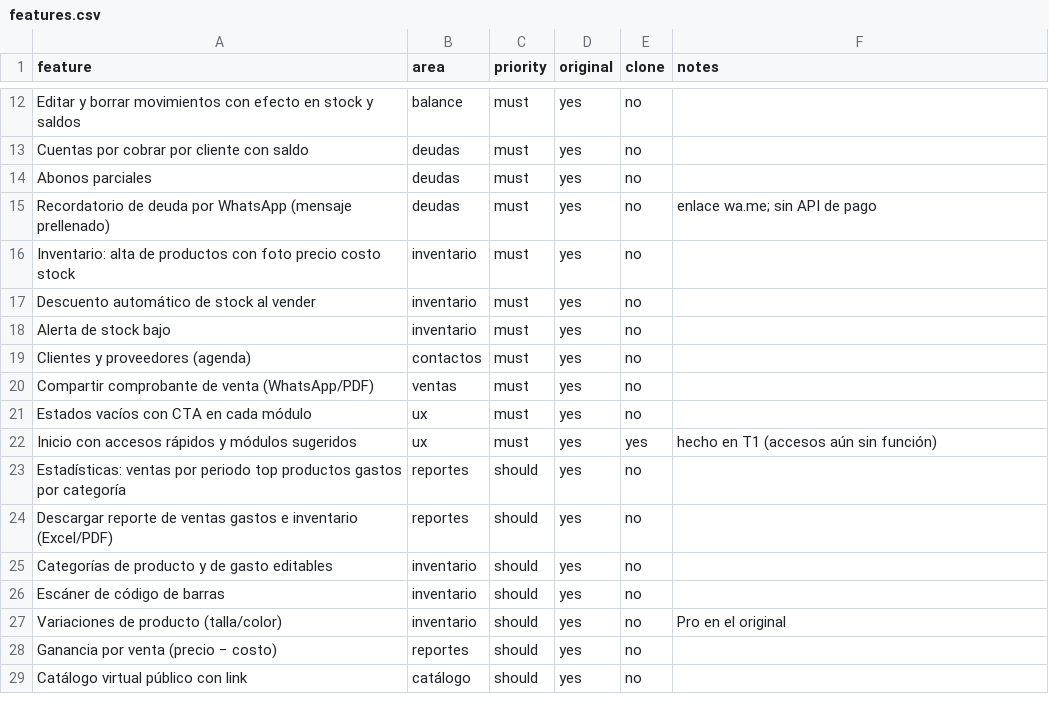
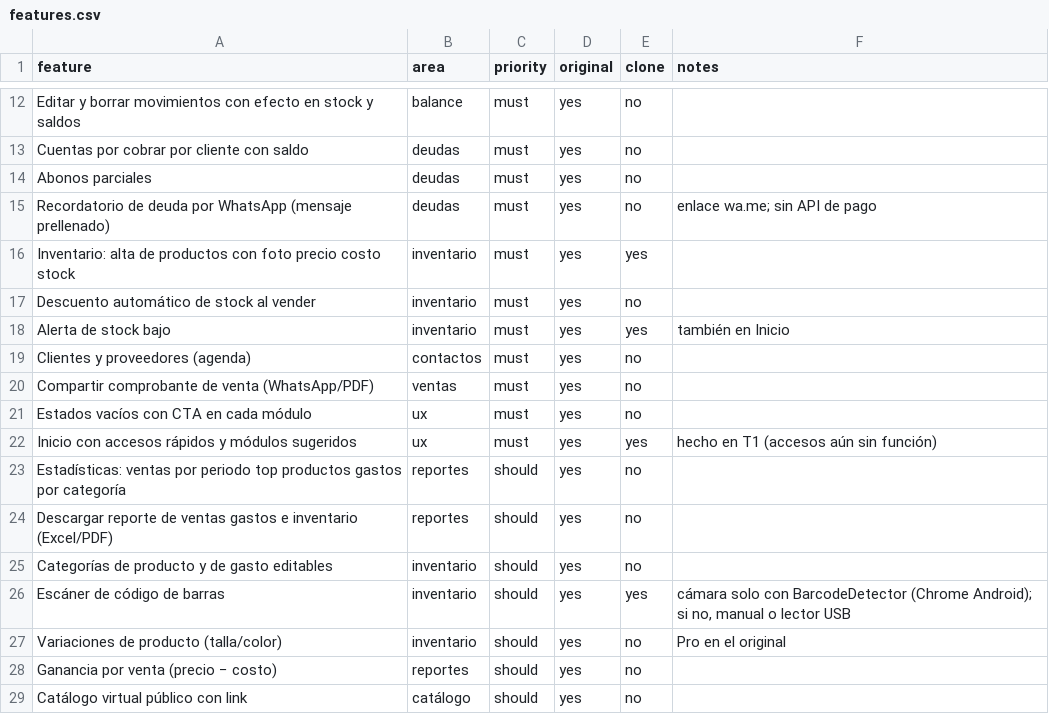
Before and after one commit to taviof2-glitch/Videos, a CSV file: replica/features.csv, drawn as a sheet; only a part is shown, gaps mark what is left out.

```diff
--- a/replica/features.csv
+++ b/replica/features.csv
@@ -15,5 +15,5 @@ Abonos parciales,deudas,must,yes,no,
 Recordatorio de deuda por WhatsApp (mensaje prellenado),deudas,must,yes,no,enlace wa.me; sin API de pago
-Inventario: alta de productos con foto precio costo stock,inventario,must,yes,no,
+Inventario: alta de productos con foto precio costo stock,inventario,must,yes,yes,
 Descuento automático de stock al vender,inventario,must,yes,no,
-Alerta de stock bajo,inventario,must,yes,no,
+Alerta de stock bajo,inventario,must,yes,yes,también en Inicio
 Clientes y proveedores (agenda),contactos,must,yes,no,
@@ -25,3 +25,3 @@ Descargar reporte de ventas gastos e inventario (Excel/PDF),reportes,should,yes,
 Categorías de producto y de gasto editables,inventario,should,yes,no,
-Escáner de código de barras,inventario,should,yes,no,
+Escáner de código de barras,inventario,should,yes,yes,"cámara solo con BarcodeDetector (Chrome Android); si no, manual o lector USB"
 Variaciones de producto (talla/color),inventario,should,yes,no,Pro en el original
```
Also changed, not shown: 17 other files.
